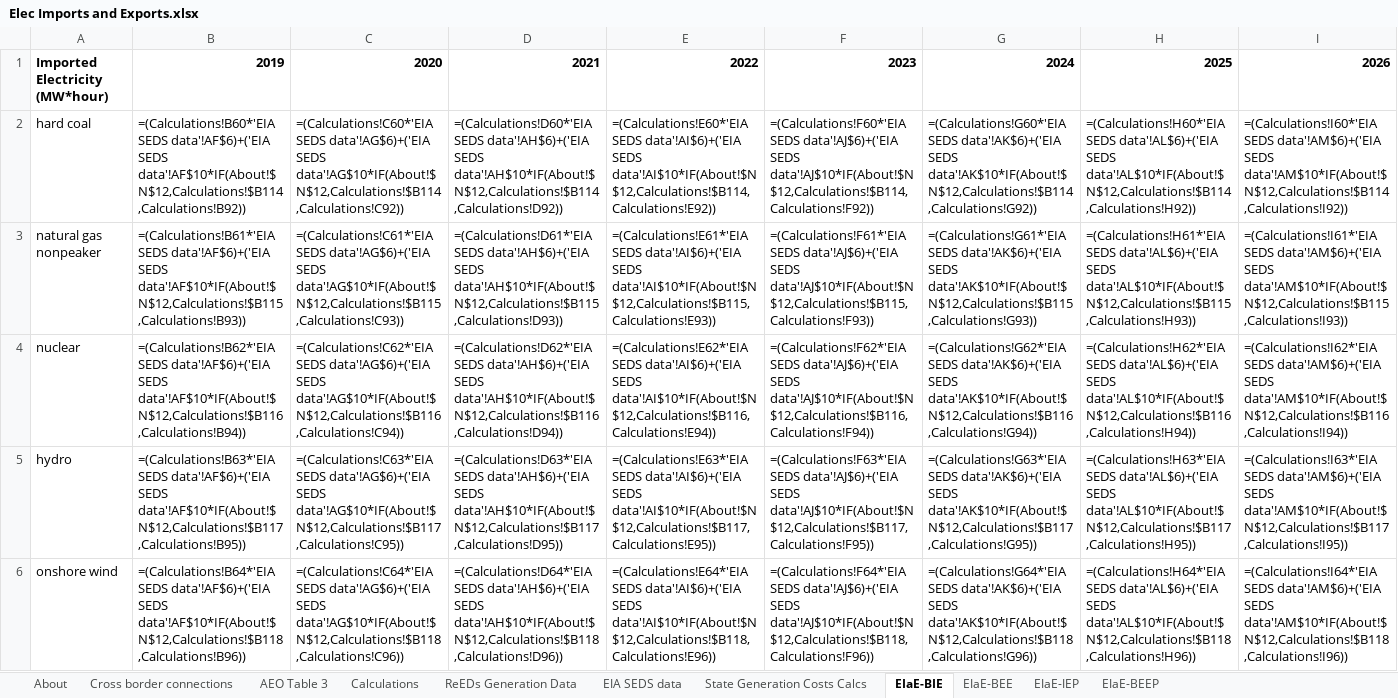
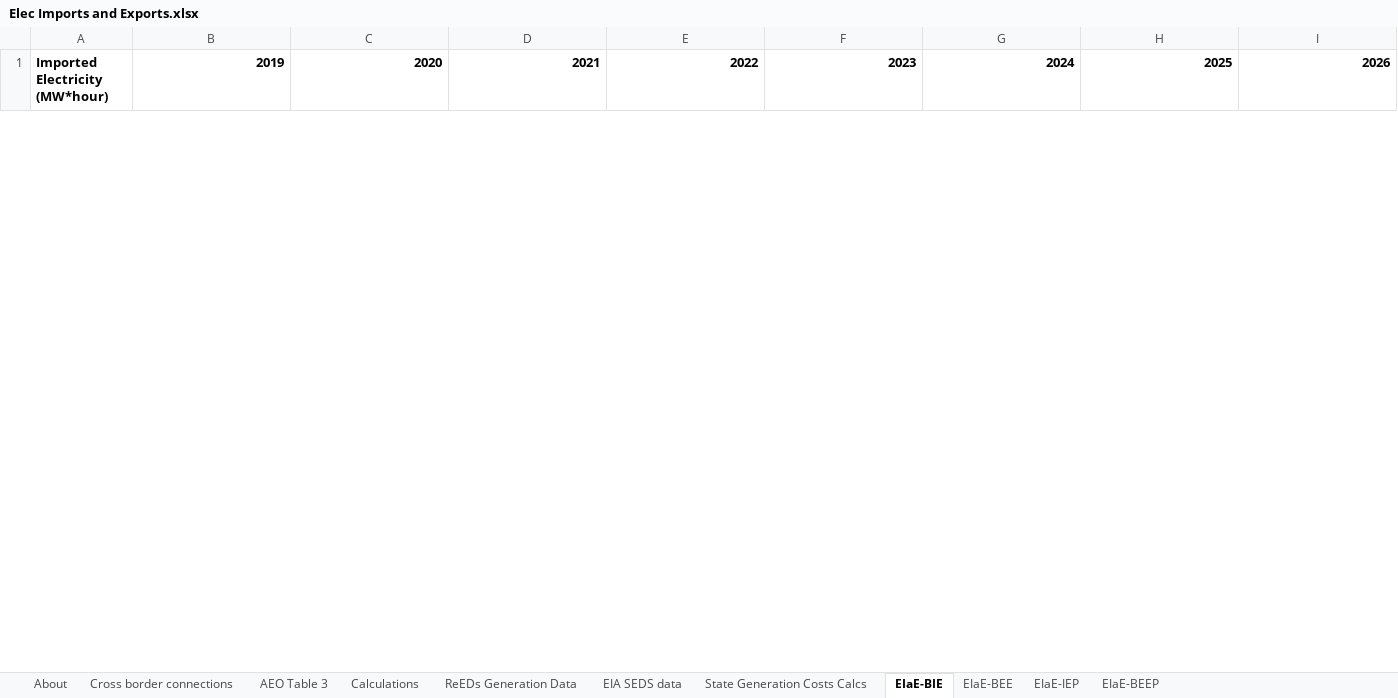
Before and after one commit to EnergyInnovation/eps-louisiana, an Excel workbook: InputData/elec/EIaE/Elec Imports and Exports.xlsx, sheet EIaE-BIE, drawn as a sheet; only a part is shown; values as stored, in another font and other column widths than the file's, no borders; formulas without a stored value are shown as written; removed rows and columns are numbered as before the commit, all else as after; rows hold the shown columns only; the diff covers the shown part only; the diff names each change by its address in the sheet, - before the commit and + after, or states it on an @@ line.

```diff
--- a/InputData/elec/EIaE/Elec Imports and Exports.xlsx (sheet EIaE-BIE)
+++ b/InputData/elec/EIaE/Elec Imports and Exports.xlsx (sheet EIaE-BIE)
-row 2: hard coal | =(Calculations!B60*'EIA SEDS data'!AF$6)+('EIA SEDS data'!AF$10*IF(About!$N$12,Calculations!$B114,Calculations!B92)) | =(Calculations!C60*'EIA SEDS data'!AG$6)+('EIA SEDS data'!AG$10*IF(About!$N$12,Calculations!$B114,Calculations!C92)) | =(Calculations!D60*'EIA SEDS data'!AH$6)+('EIA SEDS data'!AH$10*IF(About!$N$12,Calculations!$B114,Calculations!D92)) | =(Calculations!E60*'EIA SEDS data'!AI$6)+('EIA SEDS data'!AI$10*IF(About!$N$12,Calculations!$B114,Calculations!E92)) | =(Calculations!F60*'EIA SEDS data'!AJ$6)+('EIA SEDS data'!AJ$10*IF(About!$N$12,Calculations!$B114,Calculations!F92)) | =(Calculations!G60*'EIA SEDS data'!AK$6)+('EIA SEDS data'!AK$10*IF(About!$N$12,Calculations!$B114,Calculations!G92)) | =(Calculations!H60*'EIA SEDS data'!AL$6)+('EIA SEDS data'!AL$10*IF(About!$N$12,Calculations!$B114,Calculations!H92)) | =(Calculations!I60*'EIA SEDS data'!AM$6)+('EIA SEDS data'!AM$10*IF(About!$N$12,Calculations!$B114,Calculations!I92))
-row 3: natural gas nonpeaker | =(Calculations!B61*'EIA SEDS data'!AF$6)+('EIA SEDS data'!AF$10*IF(About!$N$12,Calculations!$B115,Calculations!B93)) | =(Calculations!C61*'EIA SEDS data'!AG$6)+('EIA SEDS data'!AG$10*IF(About!$N$12,Calculations!$B115,Calculations!C93)) | =(Calculations!D61*'EIA SEDS data'!AH$6)+('EIA SEDS data'!AH$10*IF(About!$N$12,Calculations!$B115,Calculations!D93)) | =(Calculations!E61*'EIA SEDS data'!AI$6)+('EIA SEDS data'!AI$10*IF(About!$N$12,Calculations!$B115,Calculations!E93)) | =(Calculations!F61*'EIA SEDS data'!AJ$6)+('EIA SEDS data'!AJ$10*IF(About!$N$12,Calculations!$B115,Calculations!F93)) | =(Calculations!G61*'EIA SEDS data'!AK$6)+('EIA SEDS data'!AK$10*IF(About!$N$12,Calculations!$B115,Calculations!G93)) | =(Calculations!H61*'EIA SEDS data'!AL$6)+('EIA SEDS data'!AL$10*IF(About!$N$12,Calculations!$B115,Calculations!H93)) | =(Calculations!I61*'EIA SEDS data'!AM$6)+('EIA SEDS data'!AM$10*IF(About!$N$12,Calculations!$B115,Calculations!I93))
-row 4: nuclear | =(Calculations!B62*'EIA SEDS data'!AF$6)+('EIA SEDS data'!AF$10*IF(About!$N$12,Calculations!$B116,Calculations!B94)) | =(Calculations!C62*'EIA SEDS data'!AG$6)+('EIA SEDS data'!AG$10*IF(About!$N$12,Calculations!$B116,Calculations!C94)) | =(Calculations!D62*'EIA SEDS data'!AH$6)+('EIA SEDS data'!AH$10*IF(About!$N$12,Calculations!$B116,Calculations!D94)) | =(Calculations!E62*'EIA SEDS data'!AI$6)+('EIA SEDS data'!AI$10*IF(About!$N$12,Calculations!$B116,Calculations!E94)) | =(Calculations!F62*'EIA SEDS data'!AJ$6)+('EIA SEDS data'!AJ$10*IF(About!$N$12,Calculations!$B116,Calculations!F94)) | =(Calculations!G62*'EIA SEDS data'!AK$6)+('EIA SEDS data'!AK$10*IF(About!$N$12,Calculations!$B116,Calculations!G94)) | =(Calculations!H62*'EIA SEDS data'!AL$6)+('EIA SEDS data'!AL$10*IF(About!$N$12,Calculations!$B116,Calculations!H94)) | =(Calculations!I62*'EIA SEDS data'!AM$6)+('EIA SEDS data'!AM$10*IF(About!$N$12,Calculations!$B116,Calculations!I94))
-row 5: hydro | =(Calculations!B63*'EIA SEDS data'!AF$6)+('EIA SEDS data'!AF$10*IF(About!$N$12,Calculations!$B117,Calculations!B95)) | =(Calculations!C63*'EIA SEDS data'!AG$6)+('EIA SEDS data'!AG$10*IF(About!$N$12,Calculations!$B117,Calculations!C95)) | =(Calculations!D63*'EIA SEDS data'!AH$6)+('EIA SEDS data'!AH$10*IF(About!$N$12,Calculations!$B117,Calculations!D95)) | =(Calculations!E63*'EIA SEDS data'!AI$6)+('EIA SEDS data'!AI$10*IF(About!$N$12,Calculations!$B117,Calculations!E95)) | =(Calculations!F63*'EIA SEDS data'!AJ$6)+('EIA SEDS data'!AJ$10*IF(About!$N$12,Calculations!$B117,Calculations!F95)) | =(Calculations!G63*'EIA SEDS data'!AK$6)+('EIA SEDS data'!AK$10*IF(About!$N$12,Calculations!$B117,Calculations!G95)) | =(Calculations!H63*'EIA SEDS data'!AL$6)+('EIA SEDS data'!AL$10*IF(About!$N$12,Calculations!$B117,Calculations!H95)) | =(Calculations!I63*'EIA SEDS data'!AM$6)+('EIA SEDS data'!AM$10*IF(About!$N$12,Calculations!$B117,Calculations!I95))
-row 6: onshore wind | =(Calculations!B64*'EIA SEDS data'!AF$6)+('EIA SEDS data'!AF$10*IF(About!$N$12,Calculations!$B118,Calculations!B96)) | =(Calculations!C64*'EIA SEDS data'!AG$6)+('EIA SEDS data'!AG$10*IF(About!$N$12,Calculations!$B118,Calculations!C96)) | =(Calculations!D64*'EIA SEDS data'!AH$6)+('EIA SEDS data'!AH$10*IF(About!$N$12,Calculations!$B118,Calculations!D96)) | =(Calculations!E64*'EIA SEDS data'!AI$6)+('EIA SEDS data'!AI$10*IF(About!$N$12,Calculations!$B118,Calculations!E96)) | =(Calculations!F64*'EIA SEDS data'!AJ$6)+('EIA SEDS data'!AJ$10*IF(About!$N$12,Calculations!$B118,Calculations!F96)) | =(Calculations!G64*'EIA SEDS data'!AK$6)+('EIA SEDS data'!AK$10*IF(About!$N$12,Calculations!$B118,Calculations!G96)) | =(Calculations!H64*'EIA SEDS data'!AL$6)+('EIA SEDS data'!AL$10*IF(About!$N$12,Calculations!$B118,Calculations!H96)) | =(Calculations!I64*'EIA SEDS data'!AM$6)+('EIA SEDS data'!AM$10*IF(About!$N$12,Calculations!$B118,Calculations!I96))
```
Also changed, not shown: 16 added rows and 11 removed rows elsewhere in this sheet, sheet ReEDs Generation Data, sheet State Generation Costs Calcs, sheet Calculations, sheet EIA SEDS data, sheet Cross border connections, sheet EIaE-BEE, 3 more sheets, InputData/indst/BPoIFUfE/BAU Proportion of Industrial Fuel Used for Energy.xlsx, 14 other files.
